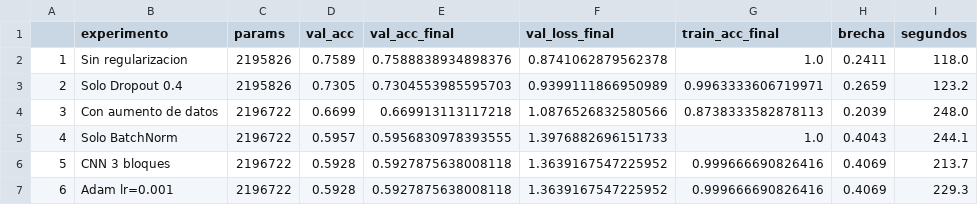
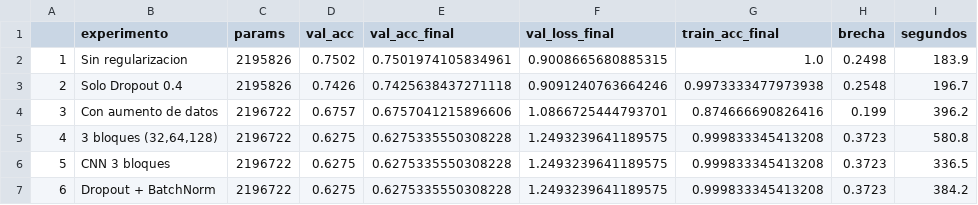
Before and after one commit to colapso05/ep2-dly0100-cnn-simpsons, a CSV file: data/tabla_experimentos.csv, drawn as a sheet; only a part is shown; the diff covers the shown part only.

```diff
--- a/data/tabla_experimentos.csv
+++ b/data/tabla_experimentos.csv
@@ -1,7 +1,7 @@
 ,experimento,params,val_acc,val_acc_final,val_loss_final,train_acc_final,brecha,segundos
-1,Sin regularizacion,2195826,0.7589,0.7588838934898376,0.8741062879562378,1.0,0.2411,118.0
-2,Solo Dropout 0.4,2195826,0.7305,0.7304553985595703,0.9399111866950989,0.9963333606719971,0.2659,123.2
-3,Con aumento de datos,2196722,0.6699,0.669913113117218,1.0876526832580566,0.8738333582878113,0.2039,248.0
-4,Solo BatchNorm,2196722,0.5957,0.5956830978393555,1.3976882696151733,1.0,0.4043,244.1
-5,CNN 3 bloques,2196722,0.5928,0.5927875638008118,1.3639167547225952,0.999666690826416,0.4069,213.7
-6,Adam lr=0.001,2196722,0.5928,0.5927875638008118,1.3639167547225952,0.999666690826416,0.4069,229.3
+1,Sin regularizacion,2195826,0.7502,0.7501974105834961,0.9008665680885315,1.0,0.2498,183.9
+2,Solo Dropout 0.4,2195826,0.7426,0.7425638437271118,0.9091240763664246,0.9973333477973938,0.2548,196.7
+3,Con aumento de datos,2196722,0.6757,0.6757041215896606,1.0866725444793701,0.874666690826416,0.199,396.2
+4,"3 bloques (32,64,128)",2196722,0.6275,0.6275335550308228,1.2493239641189575,0.999833345413208,0.3723,580.8
+5,CNN 3 bloques,2196722,0.6275,0.6275335550308228,1.2493239641189575,0.999833345413208,0.3723,336.5
+6,Dropout + BatchNorm,2196722,0.6275,0.6275335550308228,1.2493239641189575,0.999833345413208,0.3723,384.2
```
Also changed, not shown: 41 edited cells elsewhere in this file, 7 other files.
